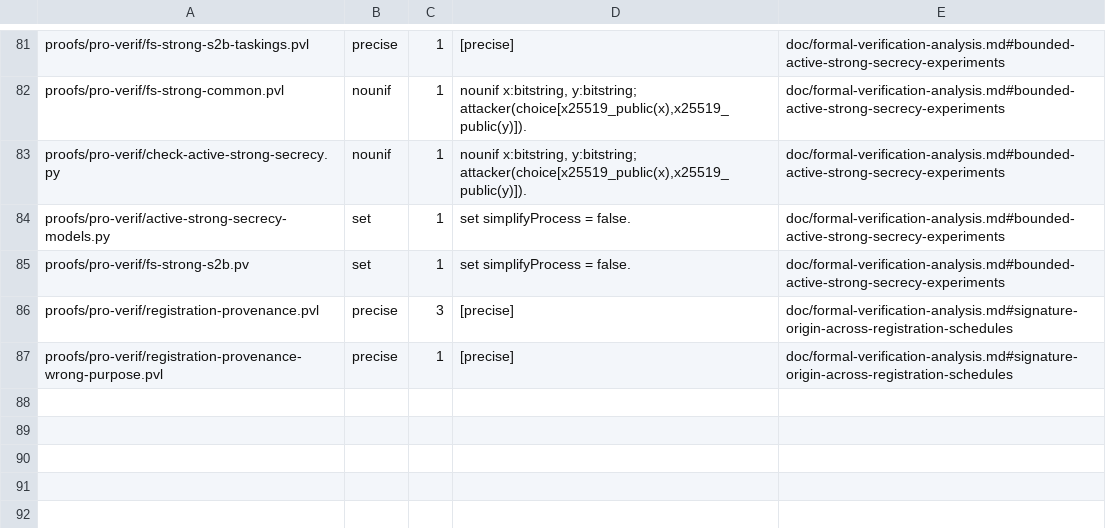
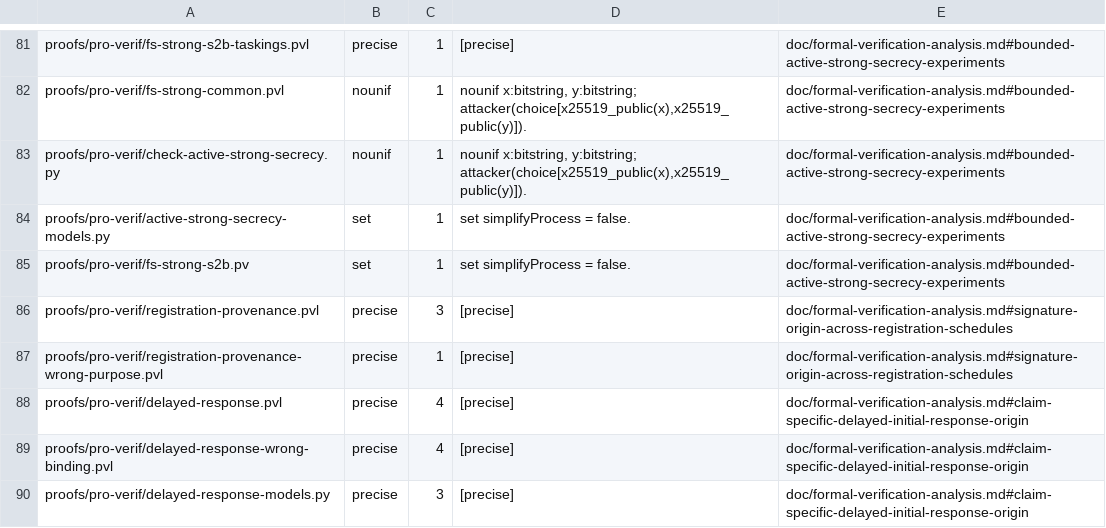
Before and after one commit to 0xd6cb6d73/beaconcrypt, a TSV file: beaconcrypt-core/proofs/pro-verif/declaration-allowlist.tsv, drawn as a sheet; only a part is shown, gaps mark what is left out; the diff names each change by its address in the sheet, - before the commit and + after, or states it on an @@ line.

```diff
--- a/beaconcrypt-core/proofs/pro-verif/declaration-allowlist.tsv
+++ b/beaconcrypt-core/proofs/pro-verif/declaration-allowlist.tsv
+row 88: proofs/pro-verif/delayed-response.pvl | precise | 4 | [precise] | doc/formal-verification-analysis.md#claim-specific-delayed-initial-response-origin
+row 89: proofs/pro-verif/delayed-response-wrong-binding.pvl | precise | 4 | [precise] | doc/formal-verification-analysis.md#claim-specific-delayed-initial-response-origin
+row 90: proofs/pro-verif/delayed-response-models.py | precise | 3 | [precise] | doc/formal-verification-analysis.md#claim-specific-delayed-initial-response-origin
```
Also changed, not shown: beaconcrypt-core/proofs/pro-verif/verdict-classes.tsv, 51 other files.
